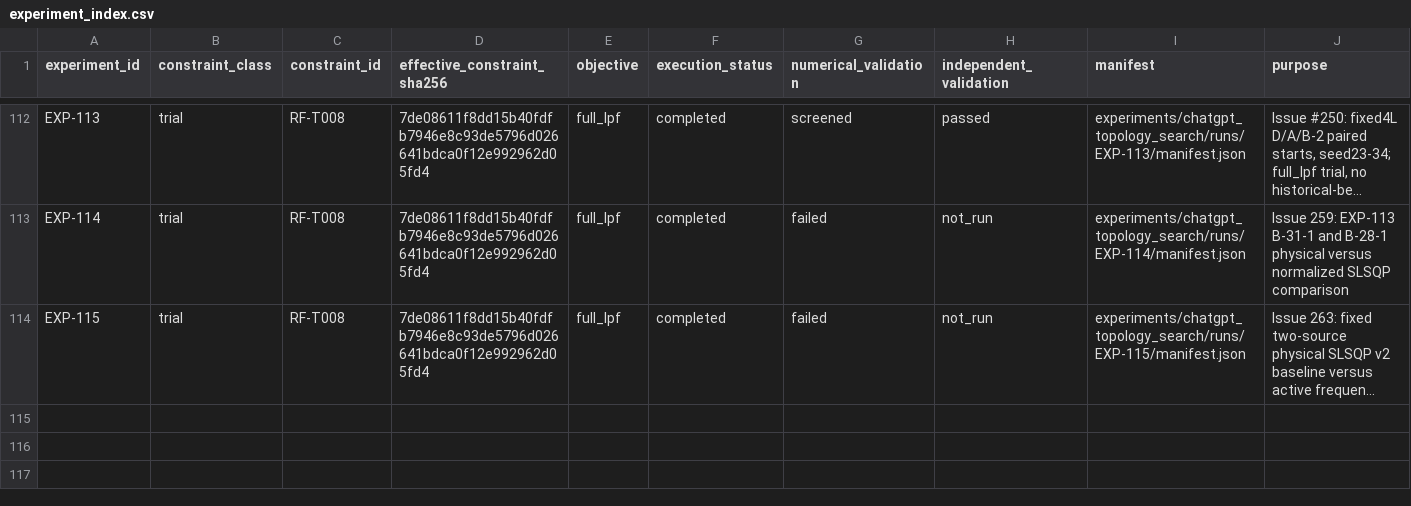
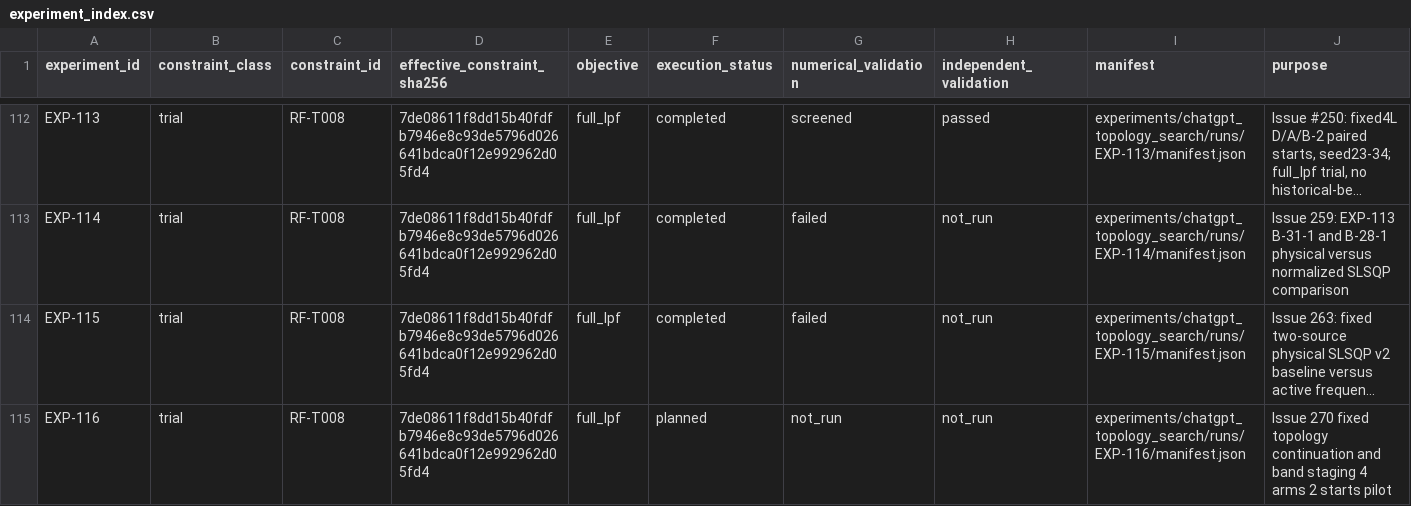
Before and after one commit to miyabimm/reconfigurable-rf-lpf-research, a CSV file: data/experiment_index.csv, drawn as a sheet; only a part is shown, gaps mark what is left out; long unchanged cells end in …; the diff names each change by its address in the sheet, - before the commit and + after, or states it on an @@ line.

Commit message:
Record EXP-116 planned G1 evidence

```diff
--- a/data/experiment_index.csv
+++ b/data/experiment_index.csv
+row 115: EXP-116 | trial | RF-T008 | 7de08611f8dd15b40fdfb7946e8c93de5796d026641bdca0f12e992962d05fd4 | full_lpf | planned | not_run | not_run | experiments/chatgpt_topology_search/runs/EXP-116/manifest.json | Issue 270 fixed topology continuation and band staging 4 arms 2 starts pilot
```
Also changed, not shown: 2 other files.
